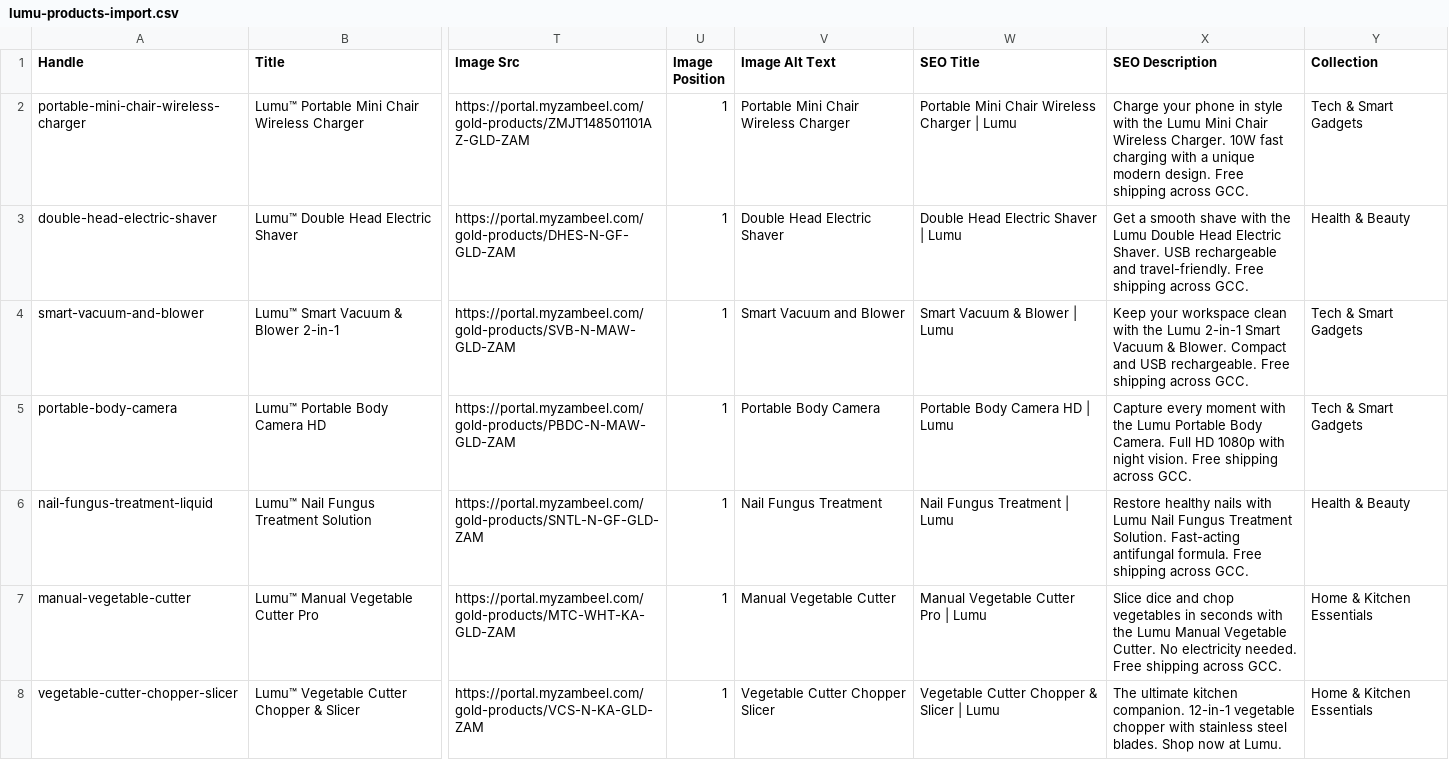
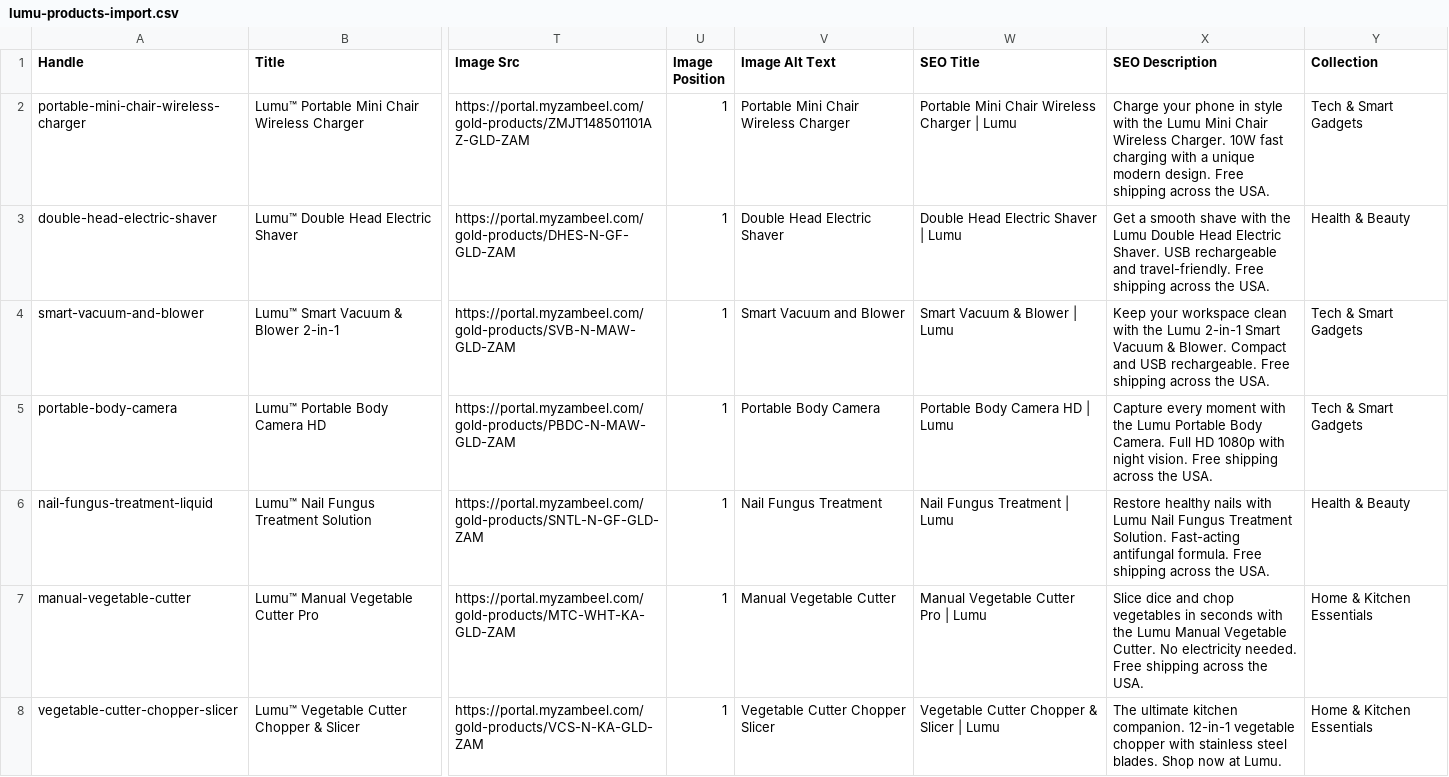
Before and after one commit to devxmbilal/lumushopifythemeforUS, a CSV file: lumu-products-import.csv, drawn as a sheet; only a part is shown, gaps mark what is left out; the diff covers the shown part only; the diff names each change by its address in the sheet, - before the commit and + after, or states it on an @@ line.

```diff
--- a/lumu-products-import.csv
+++ b/lumu-products-import.csv
-X2 (SEO Description): …shipping across GCC.
+X2 (SEO Description): …shipping across the USA.
-X3 (SEO Description): …shipping across GCC.
+X3 (SEO Description): …shipping across the USA.
-X4 (SEO Description): …shipping across GCC.
+X4 (SEO Description): …shipping across the USA.
-X5 (SEO Description): …shipping across GCC.
+X5 (SEO Description): …shipping across the USA.
-X6 (SEO Description): …shipping across GCC.
+X6 (SEO Description): …shipping across the USA.
-X7 (SEO Description): …shipping across GCC.
+X7 (SEO Description): …shipping across the USA.
```
Also changed, not shown: 17 edited cells elsewhere in this file, 8 other files.
